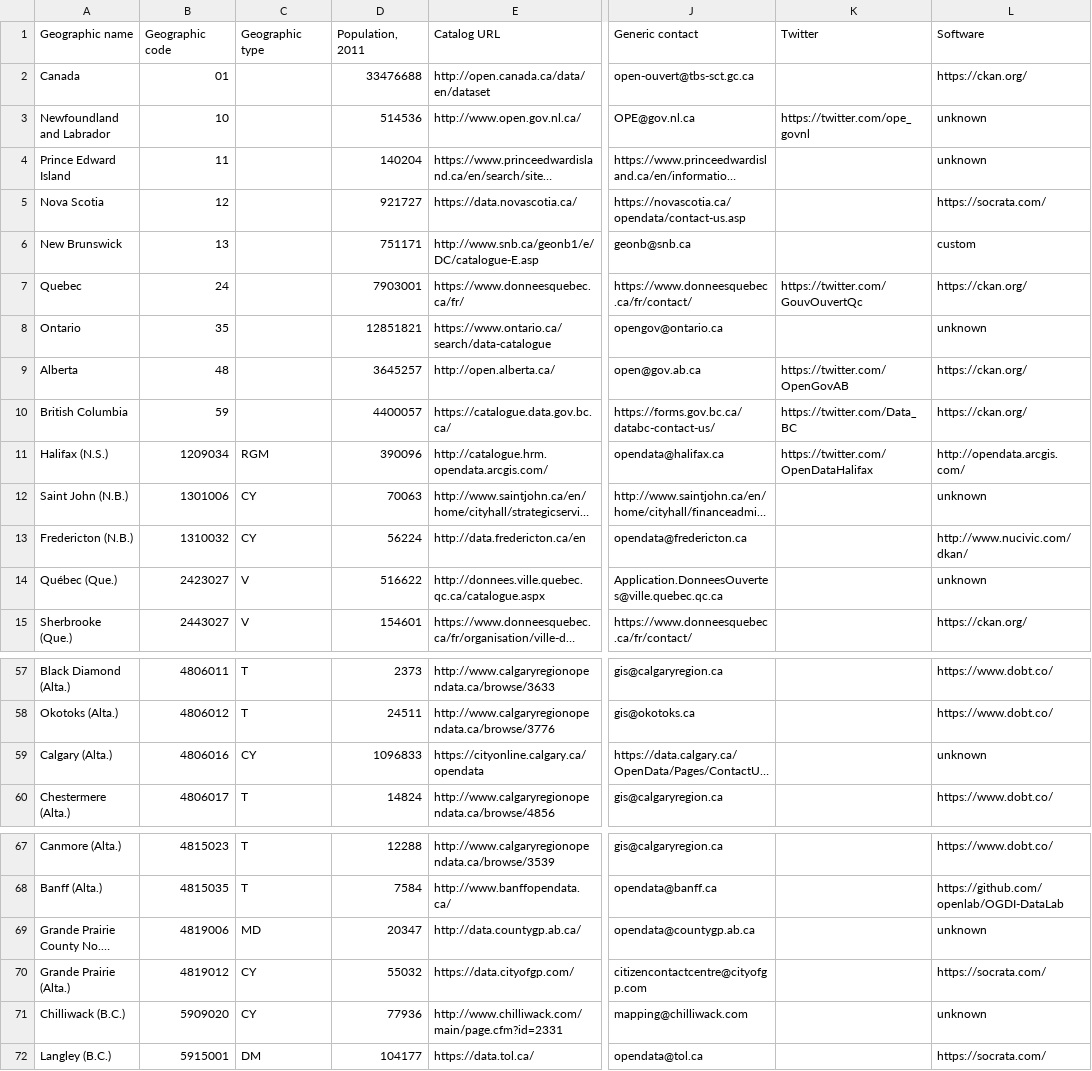
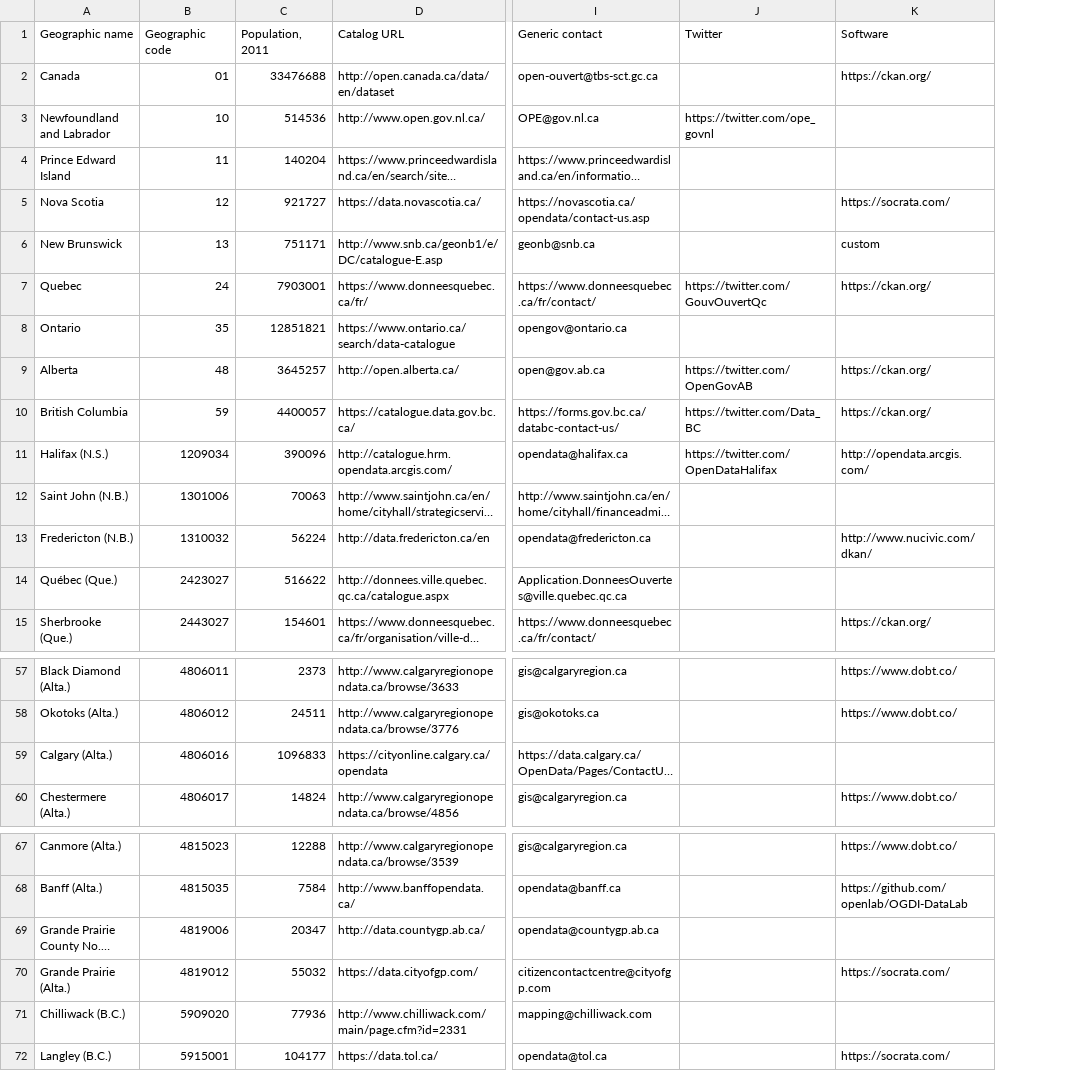
Before and after one commit to jpmckinney/open_data_canada, a CSV file: tables/catalogs.csv, drawn as a sheet; only a part is shown, gaps mark what is left out; long unchanged cells end in …; removed rows and columns are numbered as before the commit, all else as after; the diff covers the shown part only; the diff names each change by its address in the sheet, - before the commit and + after, or states it on an @@ line.

Commit message:
Remove Geographic type

```diff
--- a/tables/catalogs.csv
+++ b/tables/catalogs.csv
-column C (Geographic type), rows 11-15: RGM | CY | CY | V | V; rows 57-60: T | T | CY | T; rows 67-72: T | T | MD | CY | CY | DM
-K3:K4 (Software): unknown
+K3:K4 (Software): (empty)
-K8 (Software): unknown
+K8 (Software): (empty)
-K12 (Software): unknown
+K12 (Software): (empty)
-K14 (Software): unknown
+K14 (Software): (empty)
-K59 (Software): unknown
+K59 (Software): (empty)
-K69 (Software): unknown
+K69 (Software): (empty)
-K71 (Software): unknown
+K71 (Software): (empty)
```
Also changed, not shown: 12 edited cells elsewhere in this file, 1 other file.
